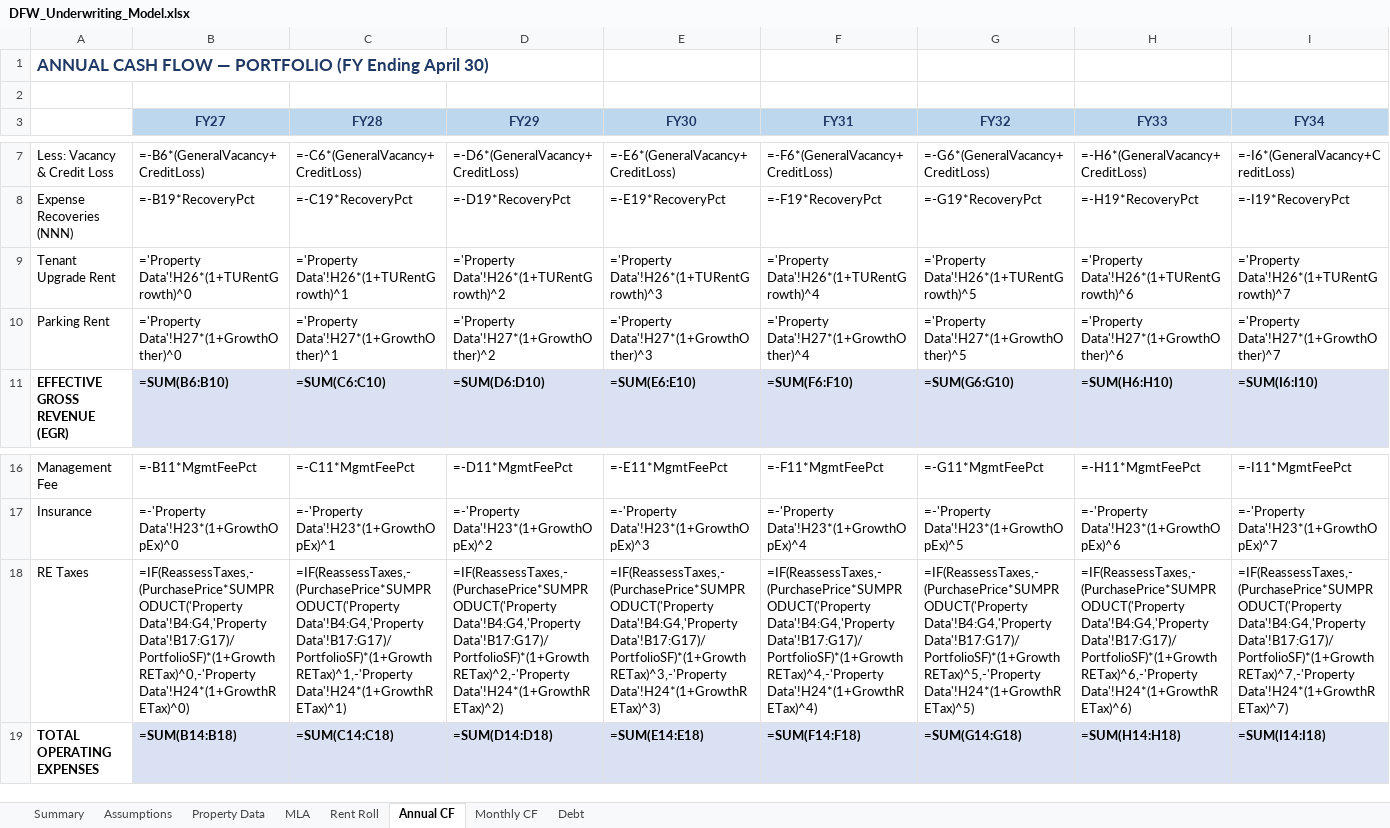
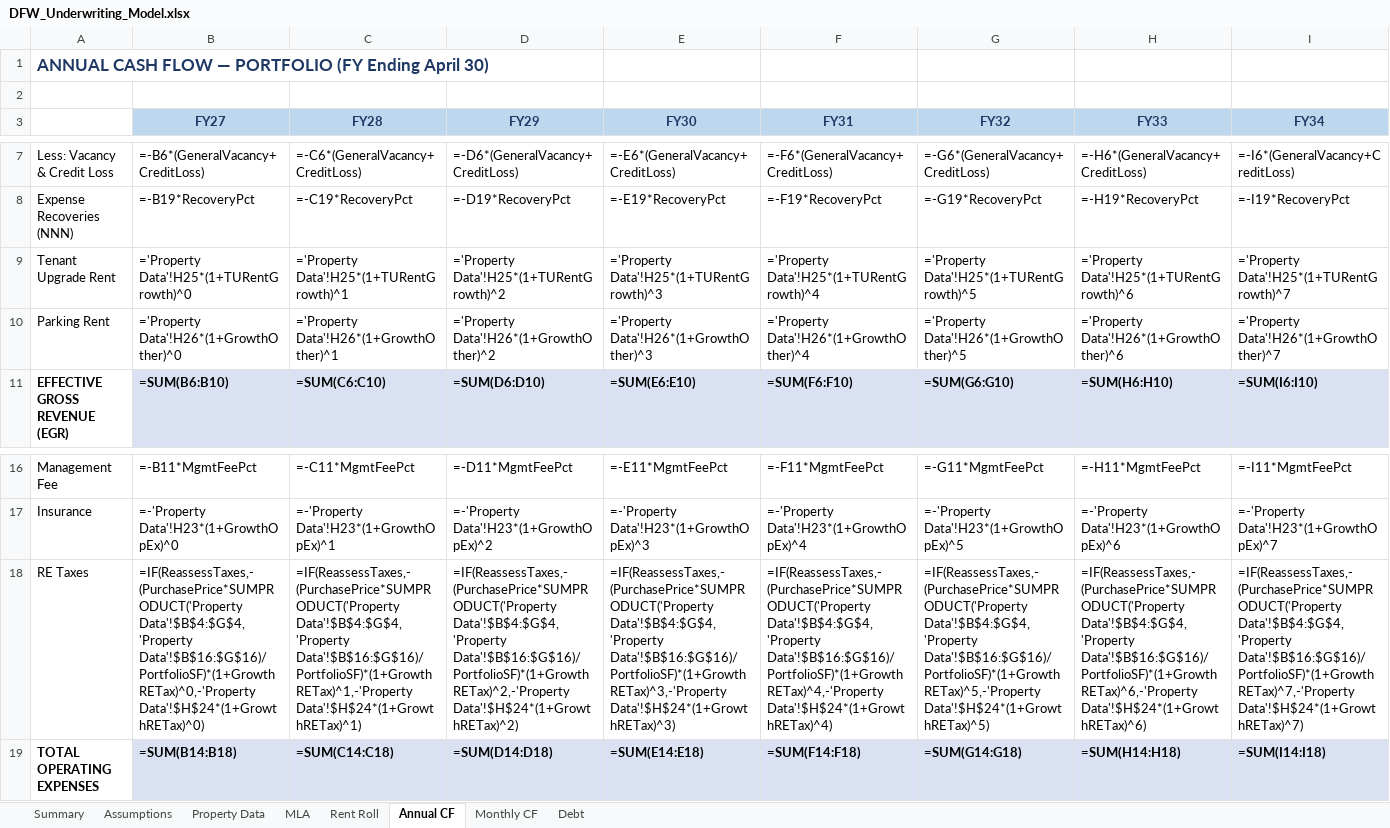
Before and after one commit to nhoksirhc/DFW-Deal, an Excel workbook: DFW_Underwriting_Model.xlsx, sheet Annual CF, drawn as a sheet; only a part is shown, gaps mark what is left out; values as stored, in another font and other column widths than the file's, no borders; formulas without a stored value are shown as written; the diff covers the shown part only; the diff names each change by its address in the sheet, - before the commit and + after, or states it on an @@ line.

```diff
--- a/DFW_Underwriting_Model.xlsx (sheet Annual CF)
+++ b/DFW_Underwriting_Model.xlsx (sheet Annual CF)
-B9 (FY27): ='Property Data'!H26*(1+TURentGrowth)^0
+B9 (FY27): ='Property Data'!H25*(1+TURentGrowth)^0
-C9 (FY28): ='Property Data'!H26*(1+TURentGrowth)^1
+C9 (FY28): ='Property Data'!H25*(1+TURentGrowth)^1
-D9 (FY29): ='Property Data'!H26*(1+TURentGrowth)^2
+D9 (FY29): ='Property Data'!H25*(1+TURentGrowth)^2
-E9 (FY30): ='Property Data'!H26*(1+TURentGrowth)^3
+E9 (FY30): ='Property Data'!H25*(1+TURentGrowth)^3
-F9 (FY31): ='Property Data'!H26*(1+TURentGrowth)^4
+F9 (FY31): ='Property Data'!H25*(1+TURentGrowth)^4
-G9 (FY32): ='Property Data'!H26*(1+TURentGrowth)^5
+G9 (FY32): ='Property Data'!H25*(1+TURentGrowth)^5
-H9 (FY33): ='Property Data'!H26*(1+TURentGrowth)^6
+H9 (FY33): ='Property Data'!H25*(1+TURentGrowth)^6
-I9 (FY34): ='Property Data'!H26*(1+TURentGrowth)^7
+I9 (FY34): ='Property Data'!H25*(1+TURentGrowth)^7
-B10 (FY27): ='Property Data'!H27*(1+GrowthOther)^0
+B10 (FY27): ='Property Data'!H26*(1+GrowthOther)^0
-C10 (FY28): ='Property Data'!H27*(1+GrowthOther)^1
+C10 (FY28): ='Property Data'!H26*(1+GrowthOther)^1
-D10 (FY29): ='Property Data'!H27*(1+GrowthOther)^2
+D10 (FY29): ='Property Data'!H26*(1+GrowthOther)^2
-E10 (FY30): ='Property Data'!H27*(1+GrowthOther)^3
+E10 (FY30): ='Property Data'!H26*(1+GrowthOther)^3
-F10 (FY31): ='Property Data'!H27*(1+GrowthOther)^4
+F10 (FY31): ='Property Data'!H26*(1+GrowthOther)^4
-G10 (FY32): ='Property Data'!H27*(1+GrowthOther)^5
+G10 (FY32): ='Property Data'!H26*(1+GrowthOther)^5
-H10 (FY33): ='Property Data'!H27*(1+GrowthOther)^6
+H10 (FY33): ='Property Data'!H26*(1+GrowthOther)^6
-I10 (FY34): ='Property Data'!H27*(1+GrowthOther)^7
+I10 (FY34): ='Property Data'!H26*(1+GrowthOther)^7
-B18 (FY27): =IF(ReassessTaxes,-(PurchasePrice*SUMPRODUCT('Property Data'!B4:G4,'Property Data'!B17:G17)/PortfolioSF)*(1+GrowthRETax)^0,-'Property Data'!H24*(1+GrowthRETax)^0)
+B18 (FY27): =IF(ReassessTaxes,-(PurchasePrice*SUMPRODUCT('Property Data'!$B$4:$G$4,'Property Data'!$B$16:$G$16)/PortfolioSF)*(1+GrowthRETax)^0,-'Property Data'!$H$24*(1+GrowthRETax)^0)
-C18 (FY28): =IF(ReassessTaxes,-(PurchasePrice*SUMPRODUCT('Property Data'!B4:G4,'Property Data'!B17:G17)/PortfolioSF)*(1+GrowthRETax)^1,-'Property Data'!H24*(1+GrowthRETax)^1)
+C18 (FY28): =IF(ReassessTaxes,-(PurchasePrice*SUMPRODUCT('Property Data'!$B$4:$G$4,'Property Data'!$B$16:$G$16)/PortfolioSF)*(1+GrowthRETax)^1,-'Property Data'!$H$24*(1+GrowthRETax)^1)
-D18 (FY29): =IF(ReassessTaxes,-(PurchasePrice*SUMPRODUCT('Property Data'!B4:G4,'Property Data'!B17:G17)/PortfolioSF)*(1+GrowthRETax)^2,-'Property Data'!H24*(1+GrowthRETax)^2)
+D18 (FY29): =IF(ReassessTaxes,-(PurchasePrice*SUMPRODUCT('Property Data'!$B$4:$G$4,'Property Data'!$B$16:$G$16)/PortfolioSF)*(1+GrowthRETax)^2,-'Property Data'!$H$24*(1+GrowthRETax)^2)
-E18 (FY30): =IF(ReassessTaxes,-(PurchasePrice*SUMPRODUCT('Property Data'!B4:G4,'Property Data'!B17:G17)/PortfolioSF)*(1+GrowthRETax)^3,-'Property Data'!H24*(1+GrowthRETax)^3)
+E18 (FY30): =IF(ReassessTaxes,-(PurchasePrice*SUMPRODUCT('Property Data'!$B$4:$G$4,'Property Data'!$B$16:$G$16)/PortfolioSF)*(1+GrowthRETax)^3,-'Property Data'!$H$24*(1+GrowthRETax)^3)
-F18 (FY31): =IF(ReassessTaxes,-(PurchasePrice*SUMPRODUCT('Property Data'!B4:G4,'Property Data'!B17:G17)/PortfolioSF)*(1+GrowthRETax)^4,-'Property Data'!H24*(1+GrowthRETax)^4)
+F18 (FY31): =IF(ReassessTaxes,-(PurchasePrice*SUMPRODUCT('Property Data'!$B$4:$G$4,'Property Data'!$B$16:$G$16)/PortfolioSF)*(1+GrowthRETax)^4,-'Property Data'!$H$24*(1+GrowthRETax)^4)
-G18 (FY32): =IF(ReassessTaxes,-(PurchasePrice*SUMPRODUCT('Property Data'!B4:G4,'Property Data'!B17:G17)/PortfolioSF)*(1+GrowthRETax)^5,-'Property Data'!H24*(1+GrowthRETax)^5)
+G18 (FY32): =IF(ReassessTaxes,-(PurchasePrice*SUMPRODUCT('Property Data'!$B$4:$G$4,'Property Data'!$B$16:$G$16)/PortfolioSF)*(1+GrowthRETax)^5,-'Property Data'!$H$24*(1+GrowthRETax)^5)
-H18 (FY33): =IF(ReassessTaxes,-(PurchasePrice*SUMPRODUCT('Property Data'!B4:G4,'Property Data'!B17:G17)/PortfolioSF)*(1+GrowthRETax)^6,-'Property Data'!H24*(1+GrowthRETax)^6)
+H18 (FY33): =IF(ReassessTaxes,-(PurchasePrice*SUMPRODUCT('Property Data'!$B$4:$G$4,'Property Data'!$B$16:$G$16)/PortfolioSF)*(1+GrowthRETax)^6,-'Property Data'!$H$24*(1+GrowthRETax)^6)
-I18 (FY34): =IF(ReassessTaxes,-(PurchasePrice*SUMPRODUCT('Property Data'!B4:G4,'Property Data'!B17:G17)/PortfolioSF)*(1+GrowthRETax)^7,-'Property Data'!H24*(1+GrowthRETax)^7)
+I18 (FY34): =IF(ReassessTaxes,-(PurchasePrice*SUMPRODUCT('Property Data'!$B$4:$G$4,'Property Data'!$B$16:$G$16)/PortfolioSF)*(1+GrowthRETax)^7,-'Property Data'!$H$24*(1+GrowthRETax)^7)
```
Also changed, not shown: 20 edited cells elsewhere in this sheet, sheet Rent Roll, sheet Summary, sheet Property Data, sheet Assumptions, 1 other file.
